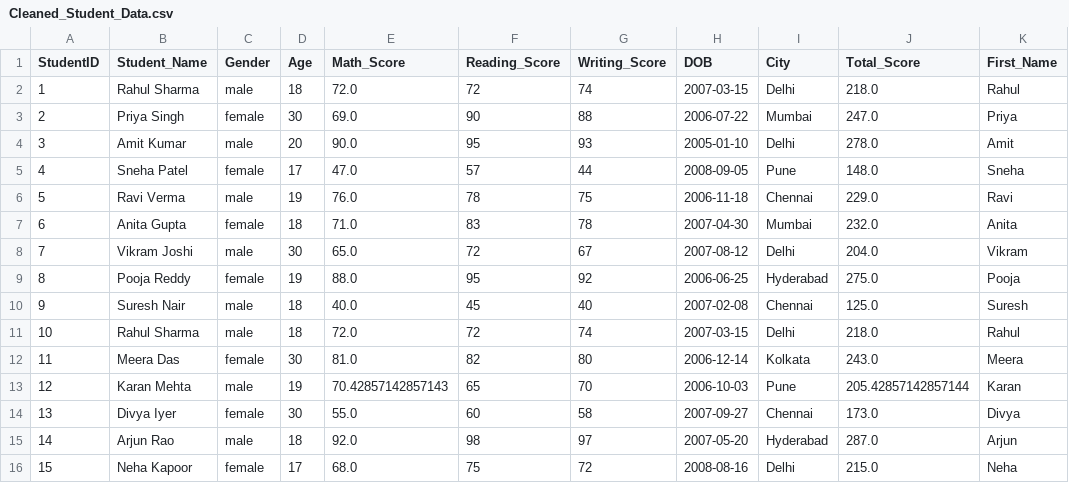
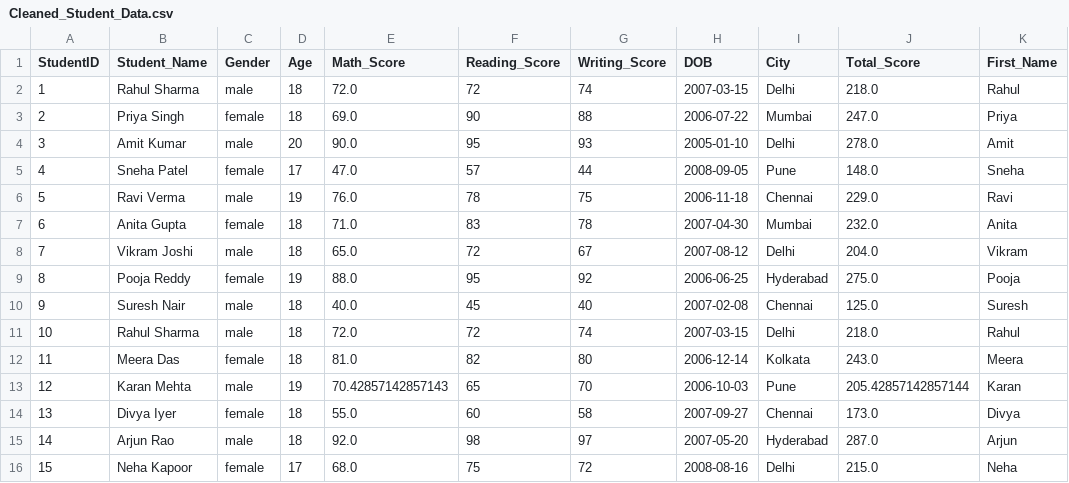
Before and after one commit to a3ro-dev/RAI3rdTermAssignment, a CSV file: assignment2(ISC)/Cleaned_Student_Data.csv, drawn as a sheet; only a part is shown; the diff names each change by its address in the sheet, - before the commit and + after, or states it on an @@ line.

```diff
--- a/assignment2(ISC)/Cleaned_Student_Data.csv
+++ b/assignment2(ISC)/Cleaned_Student_Data.csv
-D3 (Age): 30
+D3 (Age): 18
-D8 (Age): 30
+D8 (Age): 18
-D12 (Age): 30
+D12 (Age): 18
-D14 (Age): 30
+D14 (Age): 18
```
Also changed, not shown: 3 other files.
